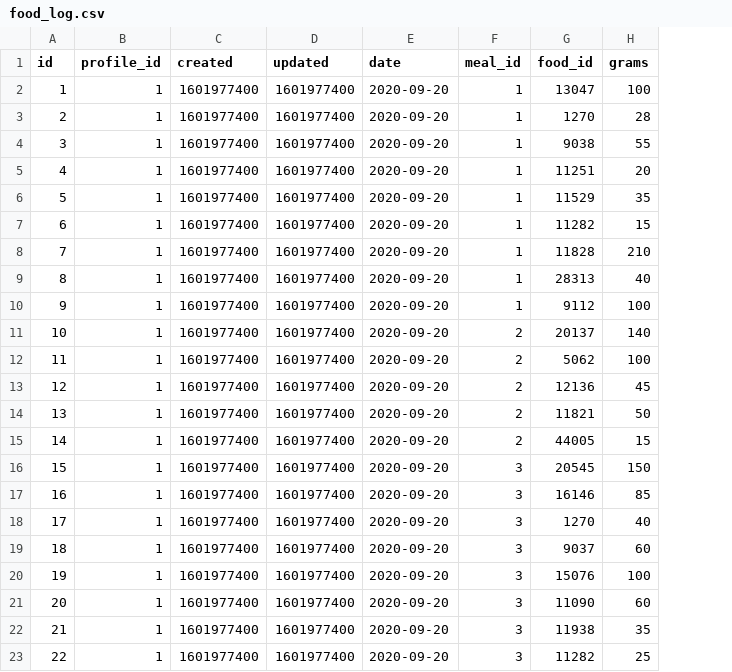
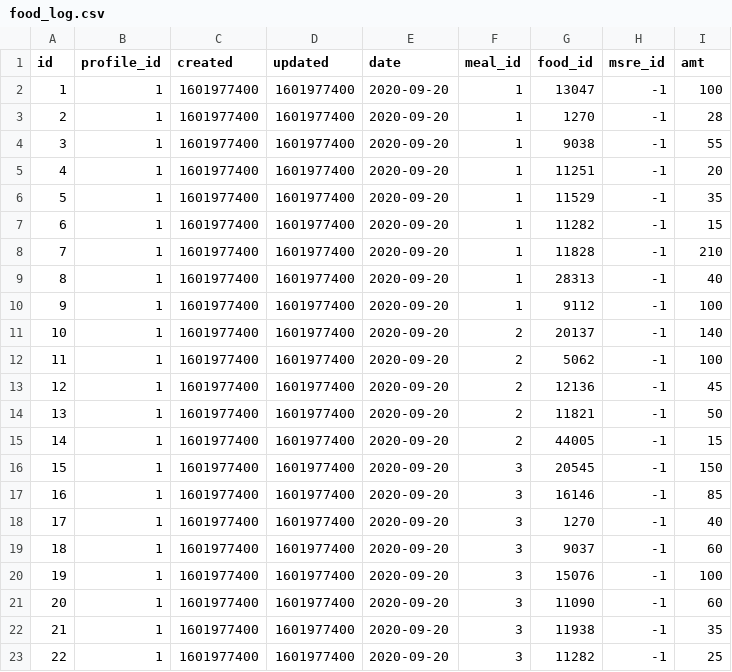
Before and after one commit to nutratech/nt-sqlite, a CSV file: sql/data/food_log.csv, drawn as a sheet; addresses are those after the commit; the diff names each change by its address in the sheet, - before the commit and + after, or states it on an @@ line.

Commit message:
use msre_id instead of grams on food_log

```diff
--- a/sql/data/food_log.csv
+++ b/sql/data/food_log.csv
+column H (msre_id), rows 2-23: all -1
-I1: grams
+I1: amt
```
Also changed, not shown: 1 other file.
